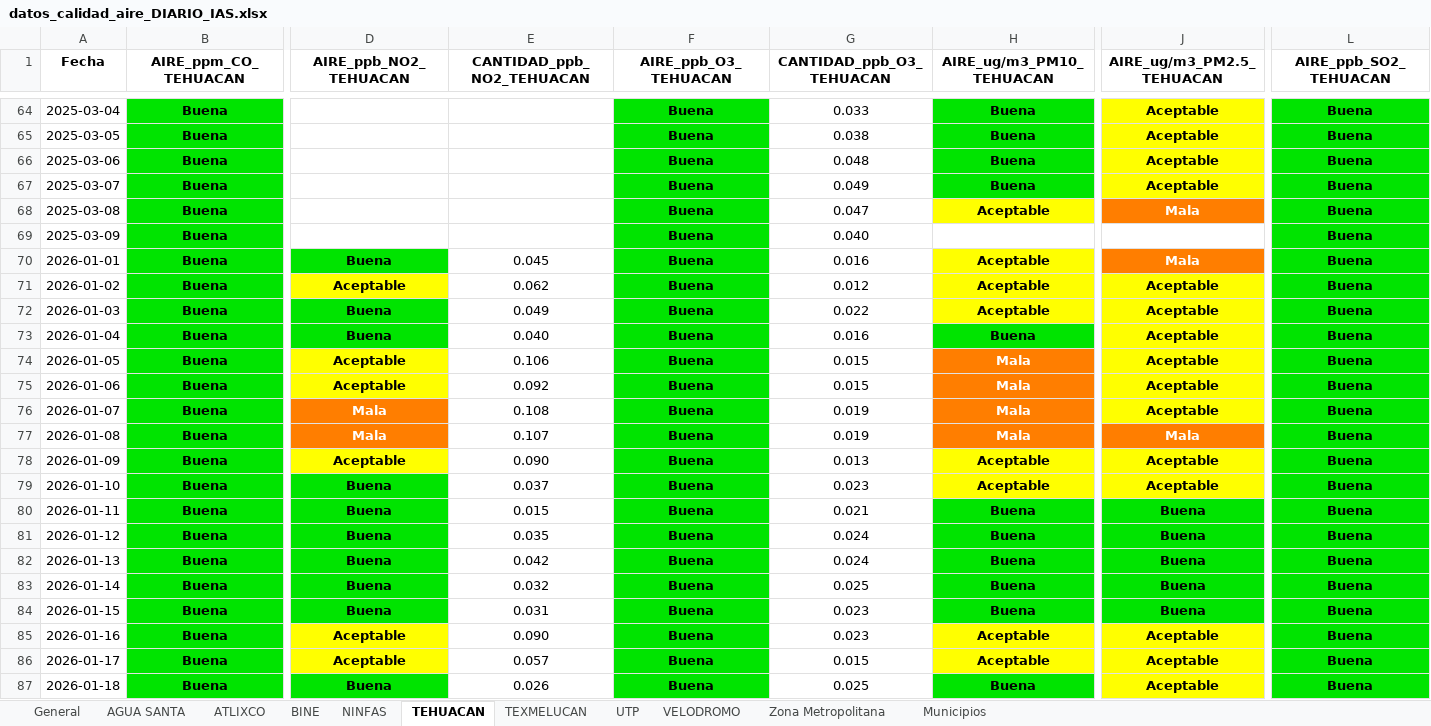
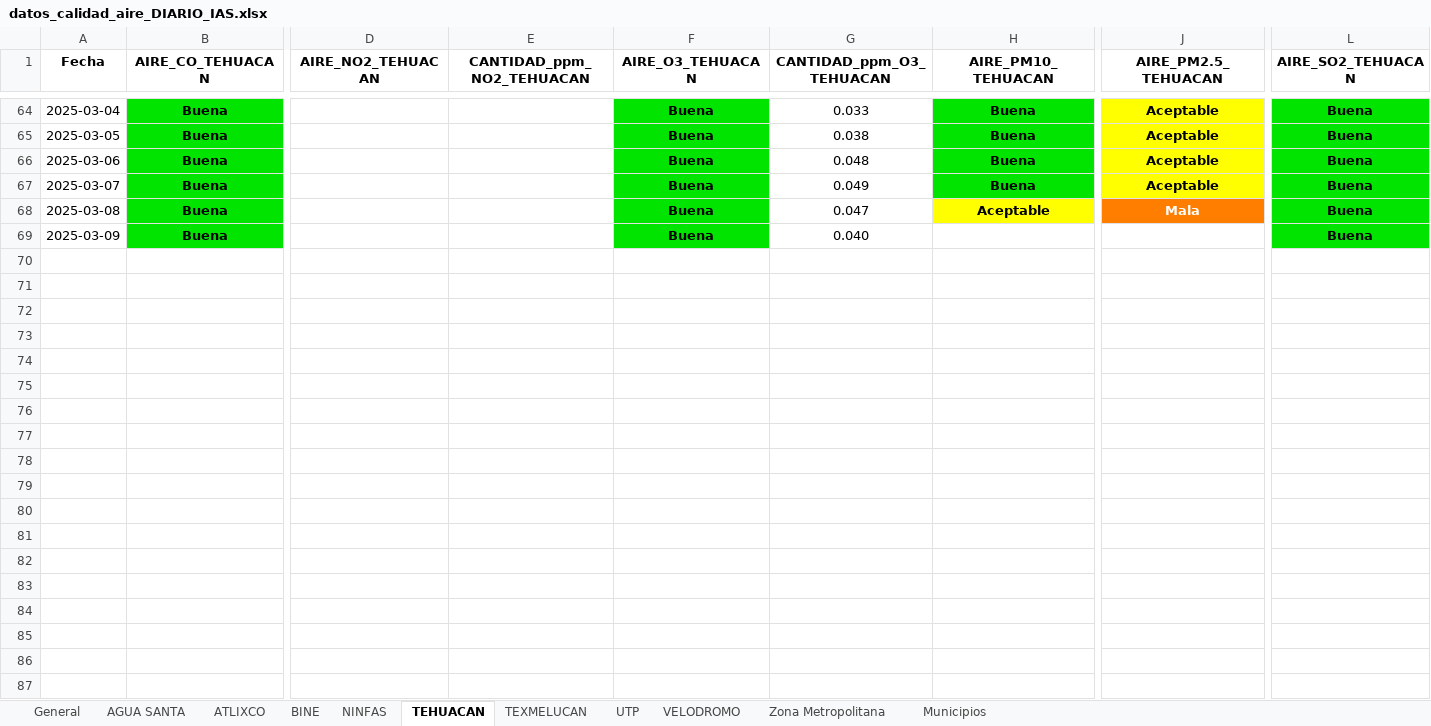
Before and after one commit to ManuelRuizJ/IAS_ICQ, an Excel workbook: datos/datos_calidad_aire_DIARIO_IAS.xlsx, sheet TEHUACAN, drawn as a sheet; only a part is shown, gaps mark what is left out; values as stored, in another font and other column widths than the file's, no borders; rows hold the shown columns only; the diff covers the shown part only; the diff names each change by its address in the sheet, - before the commit and + after, or states it on an @@ line.

```diff
--- a/datos/datos_calidad_aire_DIARIO_IAS.xlsx (sheet TEHUACAN)
+++ b/datos/datos_calidad_aire_DIARIO_IAS.xlsx (sheet TEHUACAN)
-B1: AIRE_ppm_CO_TEHUACAN
+B1: AIRE_CO_TEHUACAN
-D1: AIRE_ppb_NO2_TEHUACAN
+D1: AIRE_NO2_TEHUACAN
-E1: CANTIDAD_ppb_NO2_TEHUACAN
+E1: CANTIDAD_ppm_NO2_TEHUACAN
-F1: AIRE_ppb_O3_TEHUACAN
+F1: AIRE_O3_TEHUACAN
-G1: CANTIDAD_ppb_O3_TEHUACAN
+G1: CANTIDAD_ppm_O3_TEHUACAN
-H1: AIRE_ug/m3_PM10_TEHUACAN
+H1: AIRE_PM10_TEHUACAN
-J1: AIRE_ug/m3_PM2.5_TEHUACAN
+J1: AIRE_PM2.5_TEHUACAN
-L1: AIRE_ppb_SO2_TEHUACAN
+L1: AIRE_SO2_TEHUACAN
-row 70: 2026-01-01 | Buena | Buena | 0.045 | Buena | 0.016 | Aceptable | Mala | Buena
-row 71: 2026-01-02 | Buena | Aceptable | 0.062 | Buena | 0.012 | Aceptable | Aceptable | Buena
-row 72: 2026-01-03 | Buena | Buena | 0.049 | Buena | 0.022 | Aceptable | Aceptable | Buena
-row 73: 2026-01-04 | Buena | Buena | 0.040 | Buena | 0.016 | Buena | Aceptable | Buena
-row 74: 2026-01-05 | Buena | Aceptable | 0.106 | Buena | 0.015 | Mala | Aceptable | Buena
-row 75: 2026-01-06 | Buena | Aceptable | 0.092 | Buena | 0.015 | Mala | Aceptable | Buena
-row 76: 2026-01-07 | Buena | Mala | 0.108 | Buena | 0.019 | Mala | Aceptable | Buena
-row 77: 2026-01-08 | Buena | Mala | 0.107 | Buena | 0.019 | Mala | Mala | Buena
-row 78: 2026-01-09 | Buena | Aceptable | 0.090 | Buena | 0.013 | Aceptable | Aceptable | Buena
-row 79: 2026-01-10 | Buena | Buena | 0.037 | Buena | 0.023 | Aceptable | Aceptable | Buena
-row 80: 2026-01-11 | Buena | Buena | 0.015 | Buena | 0.021 | Buena | Buena | Buena
-row 81: 2026-01-12 | Buena | Buena | 0.035 | Buena | 0.024 | Buena | Buena | Buena
-row 82: 2026-01-13 | Buena | Buena | 0.042 | Buena | 0.024 | Buena | Buena | Buena
-row 83: 2026-01-14 | Buena | Buena | 0.032 | Buena | 0.025 | Buena | Buena | Buena
-row 84: 2026-01-15 | Buena | Buena | 0.031 | Buena | 0.023 | Buena | Buena | Buena
-row 85: 2026-01-16 | Buena | Aceptable | 0.090 | Buena | 0.023 | Aceptable | Aceptable | Buena
-row 86: 2026-01-17 | Buena | Aceptable | 0.057 | Buena | 0.015 | Aceptable | Aceptable | Buena
-row 87: 2026-01-18 | Buena | Buena | 0.026 | Buena | 0.025 | Buena | Aceptable | Buena
```
Also changed, not shown: 50 removed rows and 1 edited cell elsewhere in this sheet, sheet General, sheet Zona Metropolitana, sheet Municipios, sheet AGUA SANTA, sheet UTP, sheet BINE, 4 more sheets, datos/datos_calidad_aire_DIARIO_ICA.xlsx, 5 other files.
